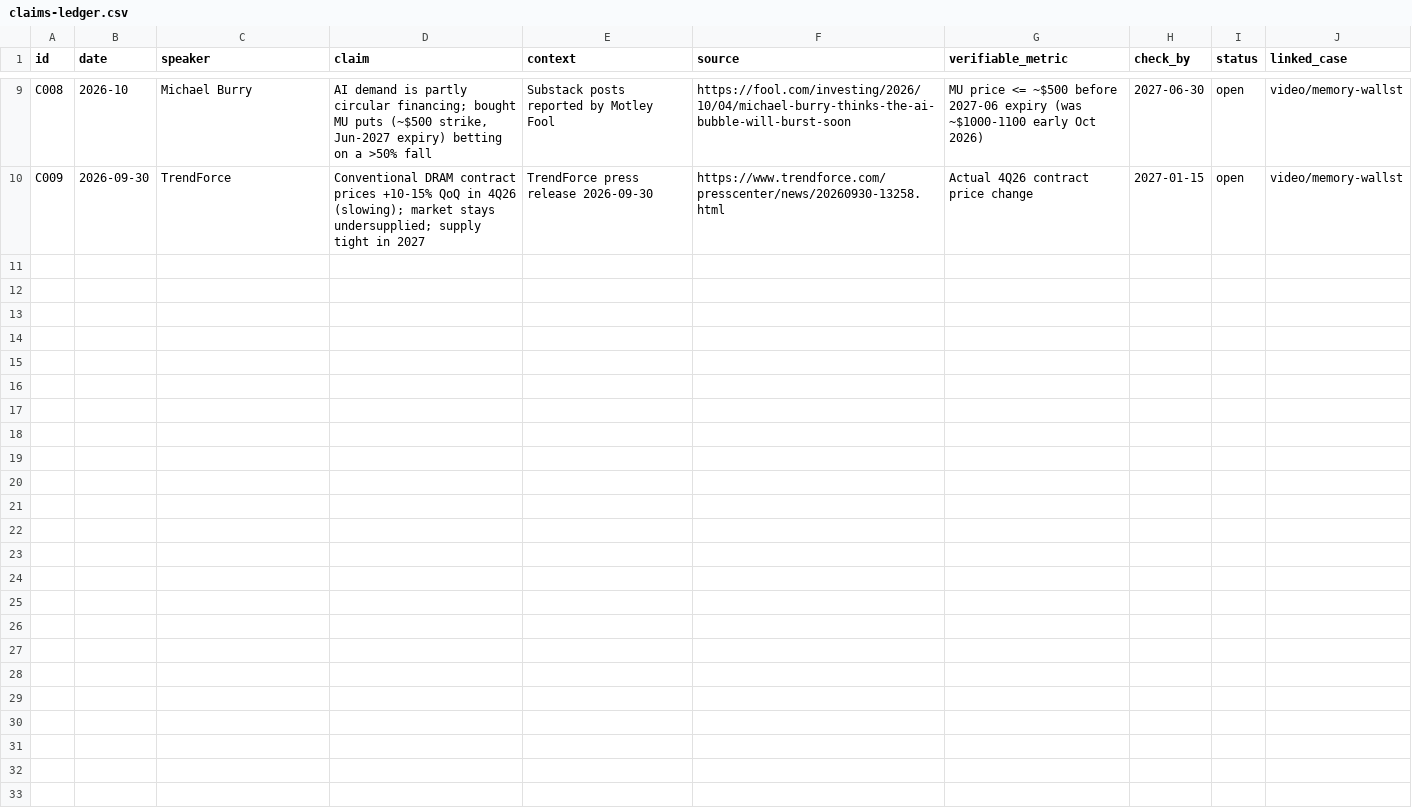
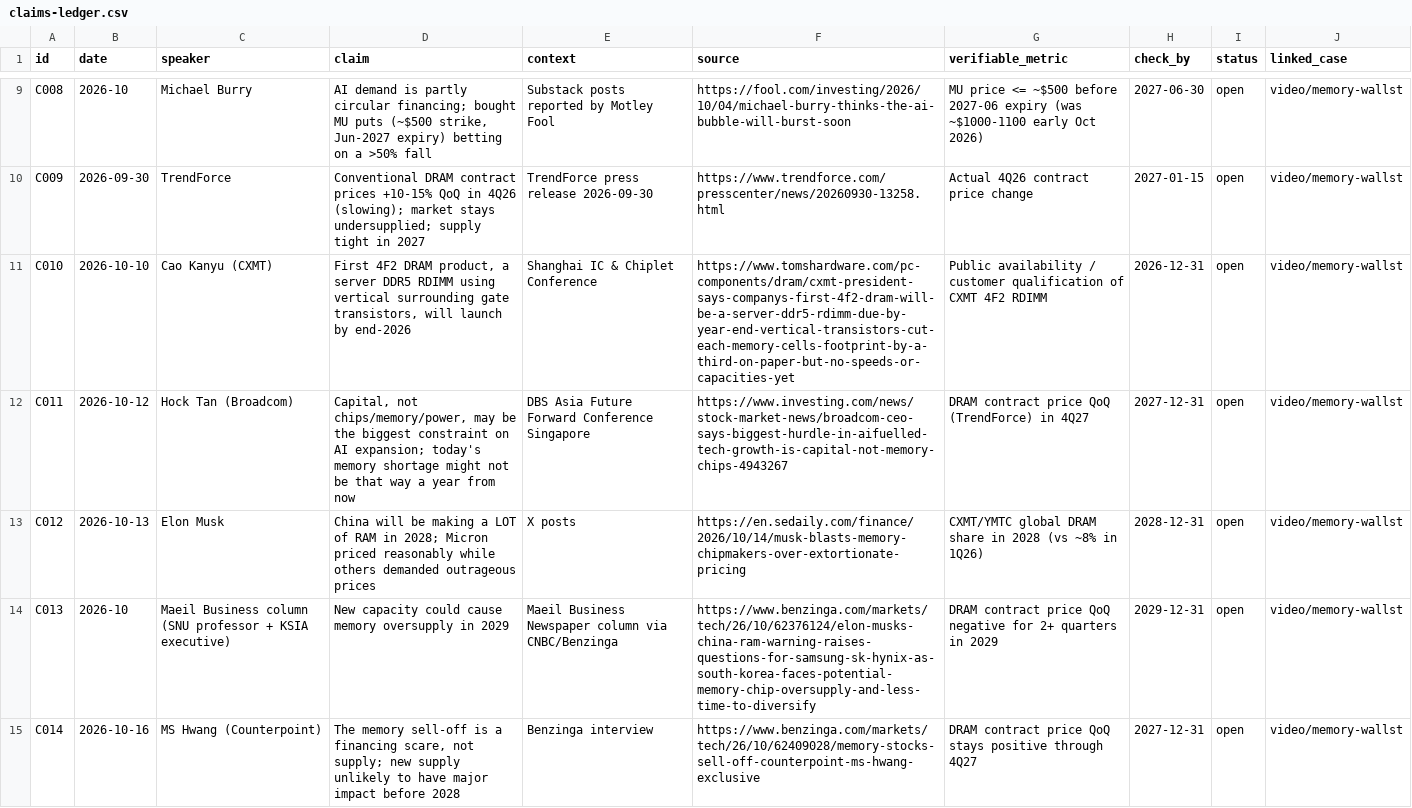
Before and after one commit to timye9527/AI-lab-for-tim, a CSV file: research/claims-ledger.csv, drawn as a sheet; only a part is shown, gaps mark what is left out; the diff names each change by its address in the sheet, - before the commit and + after, or states it on an @@ line.

```diff
--- a/research/claims-ledger.csv
+++ b/research/claims-ledger.csv
+row 11: C010 | 2026-10-10 | Cao Kanyu (CXMT) | First 4F2 DRAM product, a server DDR5 RDIMM using vertical surrounding gate transistors, will launch by end-2026 | Shanghai IC & Chiplet Conference | https://www.tomshardware.com/pc-components/dram/cxmt-president-says-companys-first-4f2-dram-will-be-a-server-ddr5-rdimm-due-by-year-end-vertical-transistors-cut-each-memory-cells-footprint-by-a-third-on-paper-but-no-speeds-or-capacities-yet | Public availability / customer qualification of CXMT 4F2 RDIMM | 2026-12-31 | open | video/memory-wallst
+row 12: C011 | 2026-10-12 | Hock Tan (Broadcom) | Capital, not chips/memory/power, may be the biggest constraint on AI expansion; today's memory shortage might not be that way a year from now | DBS Asia Future Forward Conference Singapore | https://www.investing.com/news/stock-market-news/broadcom-ceo-says-biggest-hurdle-in-aifuelled-tech-growth-is-capital-not-memory-chips-4943267 | DRAM contract price QoQ (TrendForce) in 4Q27 | 2027-12-31 | open | video/memory-wallst
+row 13: C012 | 2026-10-13 | Elon Musk | China will be making a LOT of RAM in 2028; Micron priced reasonably while others demanded outrageous prices | X posts | https://en.sedaily.com/finance/2026/10/14/musk-blasts-memory-chipmakers-over-extortionate-pricing | CXMT/YMTC global DRAM share in 2028 (vs ~8% in 1Q26) | 2028-12-31 | open | video/memory-wallst
+row 14: C013 | 2026-10 | Maeil Business column (SNU professor + KSIA executive) | New capacity could cause memory oversupply in 2029 | Maeil Business Newspaper column via CNBC/Benzinga | https://www.benzinga.com/markets/tech/26/10/62376124/elon-musks-china-ram-warning-raises-questions-for-samsung-sk-hynix-as-south-korea-faces-potential-memory-chip-oversupply-and-less-time-to-diversify | DRAM contract price QoQ negative for 2+ quarters in 2029 | 2029-12-31 | open | video/memory-wallst
+row 15: C014 | 2026-10-16 | MS Hwang (Counterpoint) | The memory sell-off is a financing scare, not supply; new supply unlikely to have major impact before 2028 | Benzinga interview | https://www.benzinga.com/markets/tech/26/10/62409028/memory-stocks-sell-off-counterpoint-ms-hwang-exclusive | DRAM contract price QoQ stays positive through 4Q27 | 2027-12-31 | open | video/memory-wallst
```
Also changed, not shown: 10 other files.
